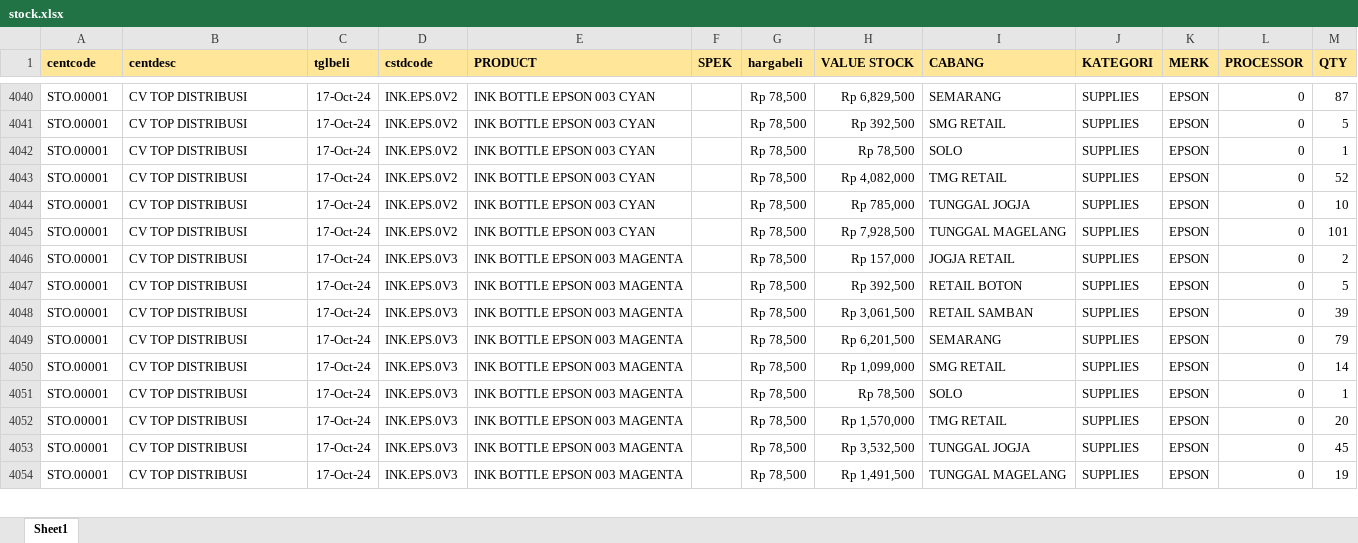
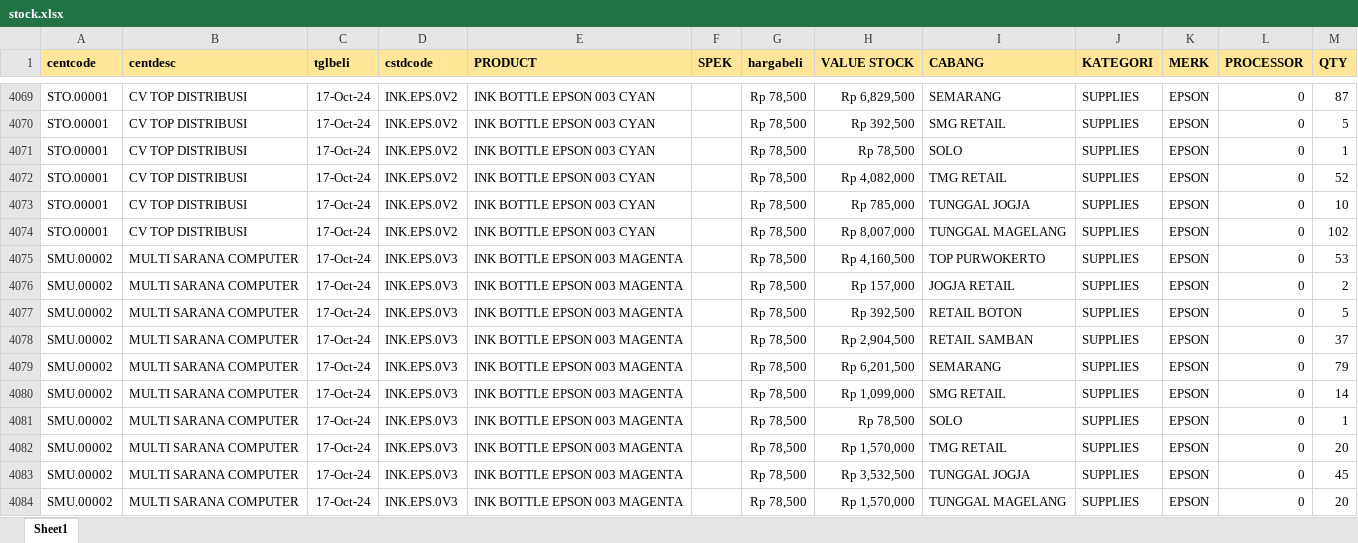
Before and after one commit to YoasAriel/Project-TOP, an Excel workbook: stock.xlsx, sheet Sheet1, drawn as a sheet; only a part is shown, gaps mark what is left out; values as stored, in another font and other column widths than the file's, no borders; addresses are those after the commit; the diff covers the shown part only; the diff names each change by its address in the sheet, - before the commit and + after, or states it on an @@ line.

```diff
--- a/stock.xlsx (sheet Sheet1)
+++ b/stock.xlsx (sheet Sheet1)
-H4074 (VALUE STOCK): Rp 7,928,500
+H4074 (VALUE STOCK): Rp 8,007,000
-M4074 (QTY): 101
+M4074 (QTY): 102
+row 4075: SMU.00002 | MULTI SARANA COMPUTER | 17-Oct-24 | INK.EPS.0V3 | INK BOTTLE EPSON 003 MAGENTA |  | Rp 78,500 | Rp 4,160,500 | TOP PURWOKERTO | SUPPLIES | EPSON | 0 | 53
-A4076:A4084 (centcode): STO.00001
+A4076:A4084 (centcode): SMU.00002
-B4076:B4084 (centdesc): CV TOP DISTRIBUSI
+B4076:B4084 (centdesc): MULTI SARANA COMPUTER
-H4078 (VALUE STOCK): Rp 3,061,500
+H4078 (VALUE STOCK): Rp 2,904,500
-M4078 (QTY): 39
+M4078 (QTY): 37
-H4084 (VALUE STOCK): Rp 1,491,500
+H4084 (VALUE STOCK): Rp 1,570,000
-M4084 (QTY): 19
+M4084 (QTY): 20
```
Also changed, not shown: 74 added rows, 33 removed rows and 589 edited cells elsewhere in this sheet.
